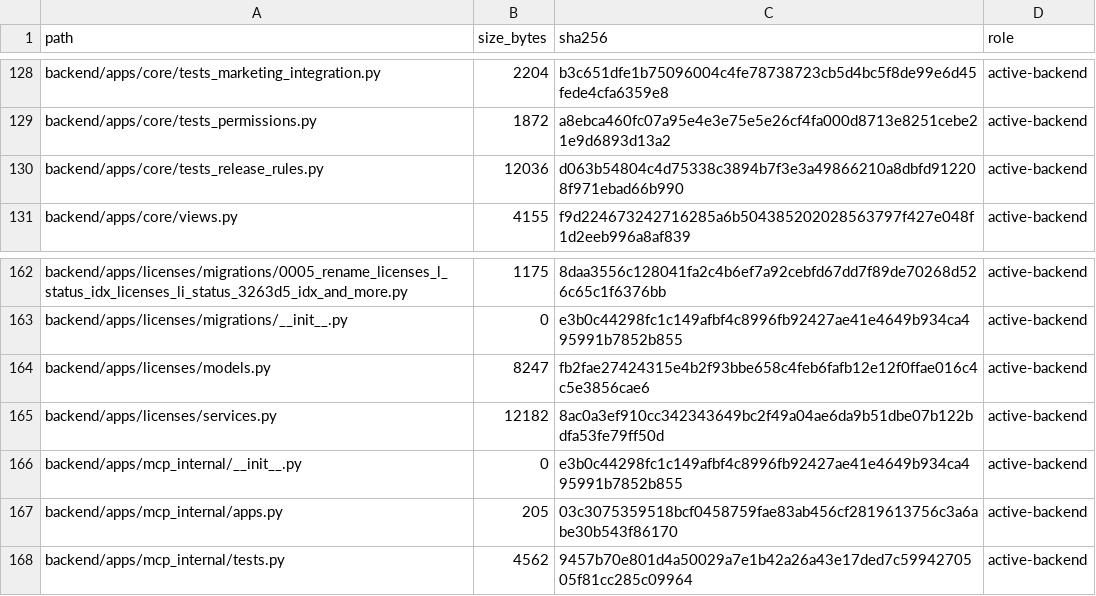
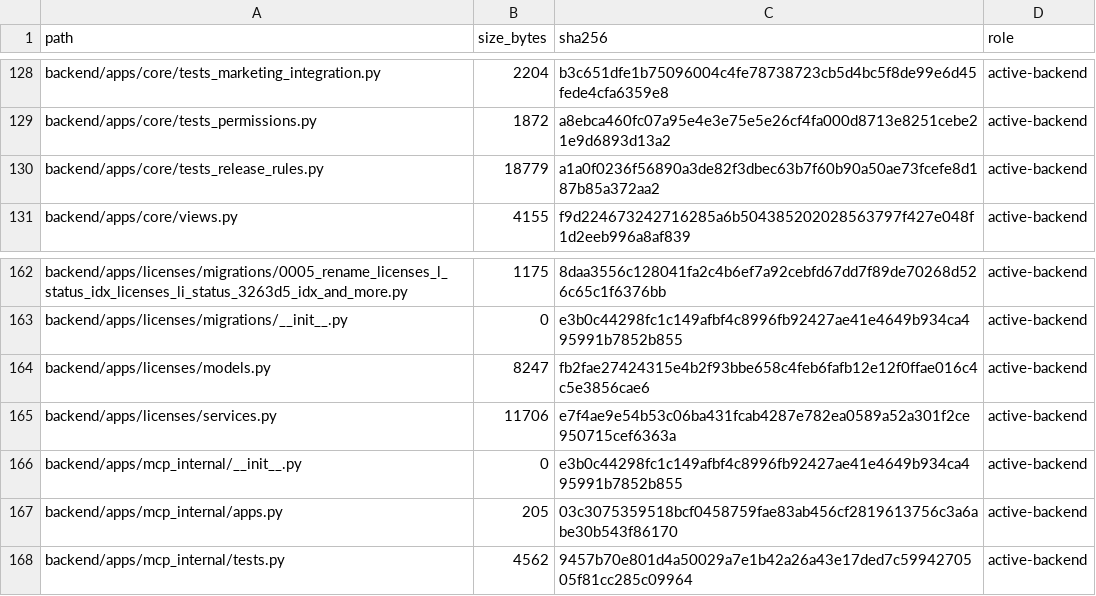
Before and after one commit to deckewandboden/prompmaster, a TSV file: FILE_MANIFEST.tsv, drawn as a sheet; only a part is shown, gaps mark what is left out.

```diff
--- a/FILE_MANIFEST.tsv
+++ b/FILE_MANIFEST.tsv
@@ -129,3 +129,3 @@ backend/apps/core/tests_marketing_integration.py	2204	b3c651dfe1b75096004c4fe787
 backend/apps/core/tests_permissions.py	1872	a8ebca460fc07a95e4e3e75e5e26cf4fa000d8713e8251cebe21e9d6893d13a2	active-backend
-backend/apps/core/tests_release_rules.py	12036	d063b54804c4d75338c3894b7f3e3a49866210a8dbfd912208f971ebad66b990	active-backend
+backend/apps/core/tests_release_rules.py	18779	a1a0f0236f56890a3de82f3dbec63b7f60b90a50ae73fcefe8d187b85a372aa2	active-backend
 backend/apps/core/views.py	4155	f9d224673242716285a6b504385202028563797f427e048f1d2eeb996a8af839	active-backend
@@ -164,3 +164,3 @@ backend/apps/licenses/migrations/__init__.py	0	e3b0c44298fc1c149afbf4c8996fb9242
 backend/apps/licenses/models.py	8247	fb2fae27424315e4b2f93bbe658c4feb6fafb12e12f0ffae016c4c5e3856cae6	active-backend
-backend/apps/licenses/services.py	12182	8ac0a3ef910cc342343649bc2f49a04ae6da9b51dbe07b122bdfa53fe79ff50d	active-backend
+backend/apps/licenses/services.py	11706	e7f4ae9e54b53c06ba431fcab4287e782ea0589a52a301f2ce950715cef6363a	active-backend
 backend/apps/mcp_internal/__init__.py	0	e3b0c44298fc1c149afbf4c8996fb92427ae41e4649b934ca495991b7852b855	active-backend
```
Also changed, not shown: 3 other files.
